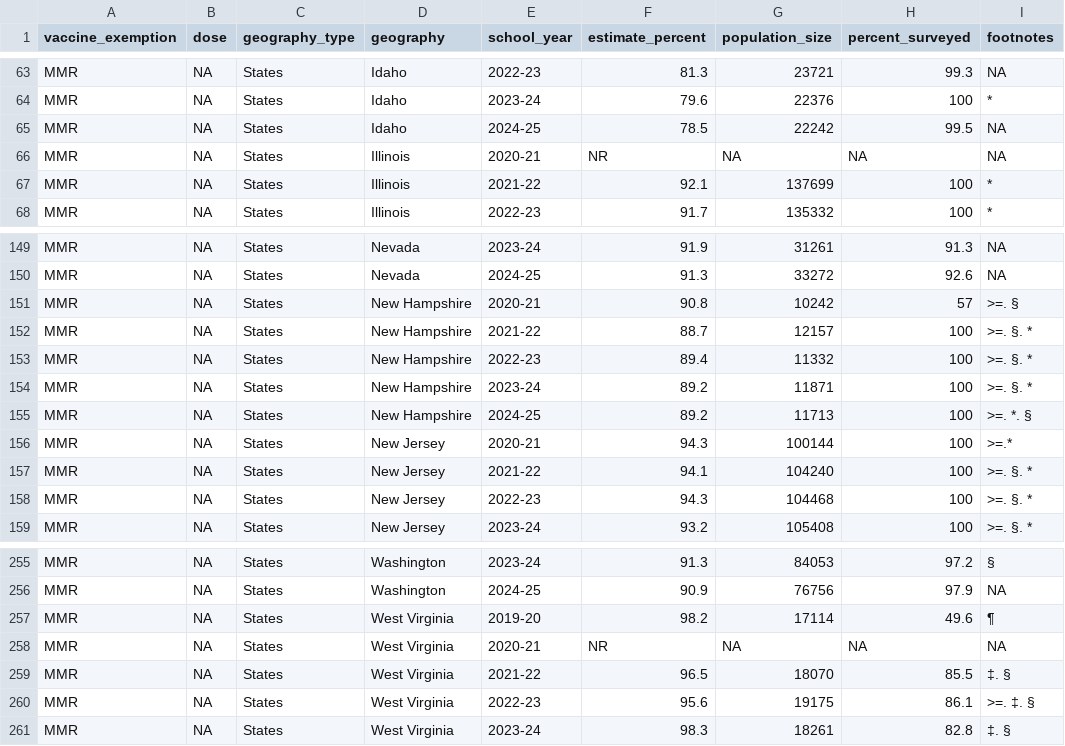
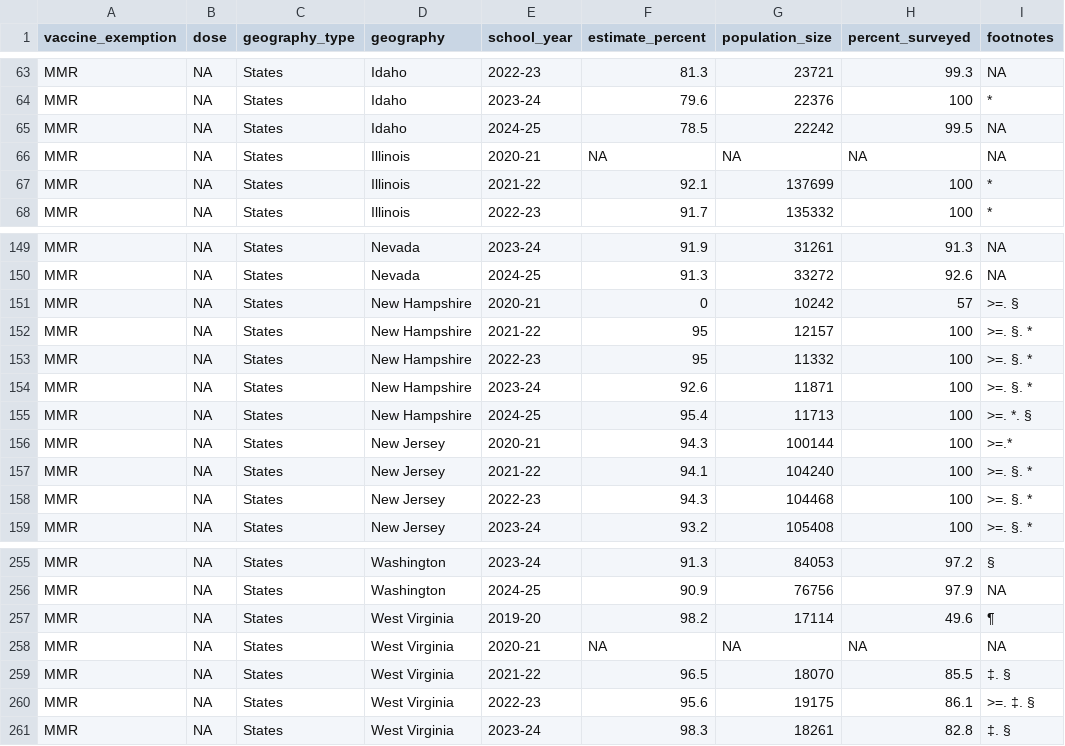
Before and after one commit to claritydatastudio/state-immunization-reports, a CSV file: data-clean/mmr_coverage_final.csv, drawn as a sheet; only a part is shown, gaps mark what is left out; the diff names each change by its address in the sheet, - before the commit and + after, or states it on an @@ line.

Commit message:
Changed MMR coverage estimates for NH
Updated the MMR code to add estimates from DHHS instead of CDC's data. Saved a new mmr coverage file with new estimates

```diff
--- a/data-clean/mmr_coverage_final.csv
+++ b/data-clean/mmr_coverage_final.csv
-F66 (estimate_percent): NR
+F66 (estimate_percent): NA
-F151 (estimate_percent): 90.8
+F151 (estimate_percent): 0
-F152 (estimate_percent): 88.7
+F152 (estimate_percent): 95
-F153 (estimate_percent): 89.4
+F153 (estimate_percent): 95
-F154 (estimate_percent): 89.2
+F154 (estimate_percent): 92.6
-F155 (estimate_percent): 89.2
+F155 (estimate_percent): 95.4
-F258 (estimate_percent): NR
+F258 (estimate_percent): NA
```
Also changed, not shown: 2 other files.
